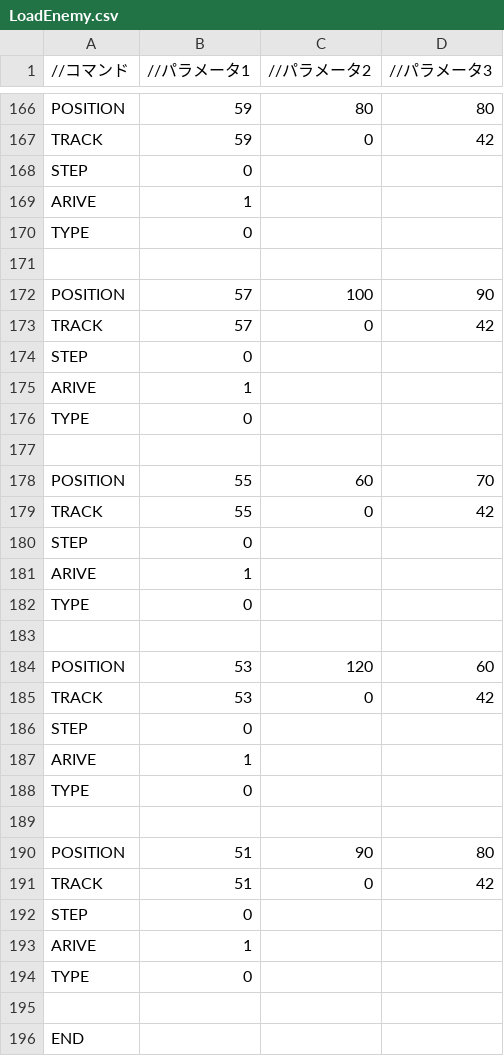
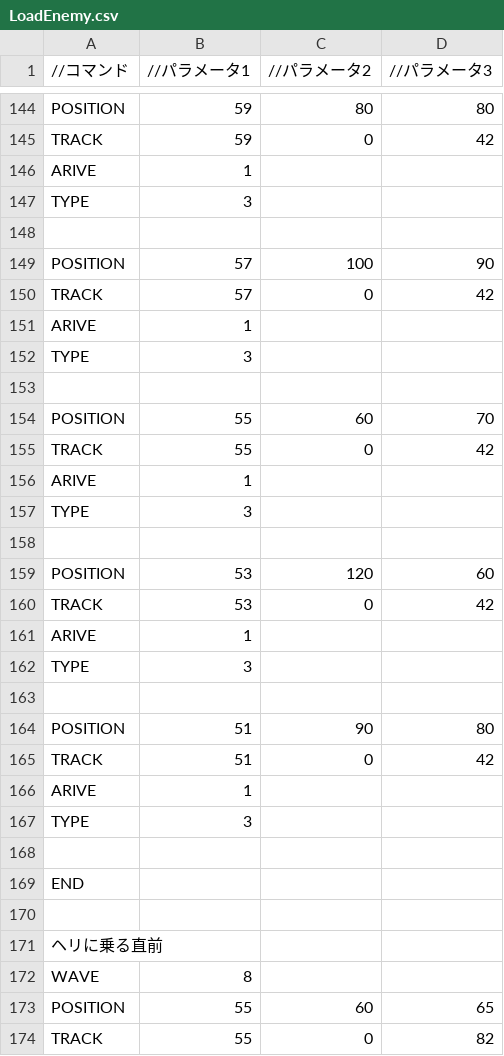
Before and after one commit to Shimada0317/MyEngine, a CSV file: Resources/LoadEnemy.csv, drawn as a sheet; only a part is shown, gaps mark what is left out; the shorter side is filled out with more unchanged rows; the diff covers the shown part only.

```diff
--- a/Resources/LoadEnemy.csv
+++ b/Resources/LoadEnemy.csv
@@ -167,5 +145,4 @@ POSITION,59,80,80
 TRACK,59,0,42
-STEP,0,,
 ARIVE,1,,
-TYPE,0,,
+TYPE,3,,
 ,,,
@@ -173,5 +150,4 @@ POSITION,57,100,90
 TRACK,57,0,42
-STEP,0,,
 ARIVE,1,,
-TYPE,0,,
+TYPE,3,,
 ,,,
@@ -179,5 +155,4 @@ POSITION,55,60,70
 TRACK,55,0,42
-STEP,0,,
 ARIVE,1,,
-TYPE,0,,
+TYPE,3,,
 ,,,
@@ -185,5 +160,4 @@ POSITION,53,120,60
 TRACK,53,0,42
-STEP,0,,
 ARIVE,1,,
-TYPE,0,,
+TYPE,3,,
 ,,,
@@ -191,5 +165,4 @@ POSITION,51,90,80
 TRACK,51,0,42
-STEP,0,,
 ARIVE,1,,
-TYPE,0,,
+TYPE,3,,
 ,,,
```
Also changed, not shown: 23 removed rows and 1 edited cell elsewhere in this file, 6 other files.
